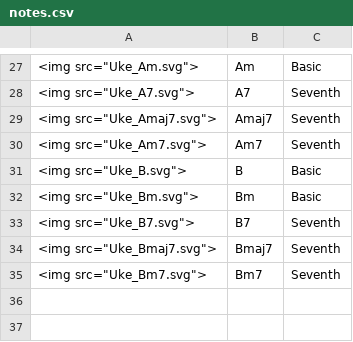
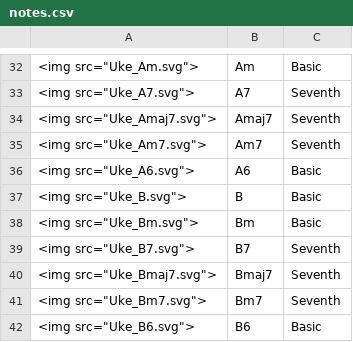
Before and after one commit to aL4ix/UkuleleChords, a CSV file: notes.csv, drawn as a sheet; only a part is shown, gaps mark what is left out; the diff covers the shown part only; the diff names each change by its address in the sheet, - before the commit and + after, or states it on an @@ line.

```diff
--- a/notes.csv
+++ b/notes.csv
+row 36: <img src="Uke_A6.svg"> | A6 | Basic
+row 42: <img src="Uke_B6.svg"> | B6 | Basic
```
Also changed, not shown: 5 added rows elsewhere in this file, 7 other files.
